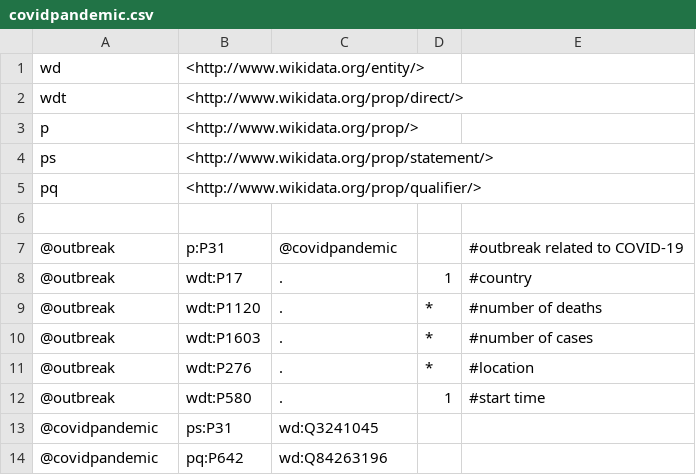
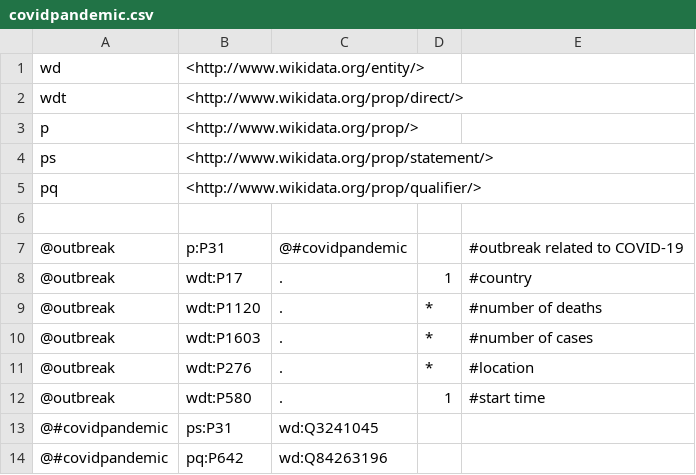
Before and after one commit to johnsamuelwrites/ShExStatements, a CSV file: examples/wikidata/covidpandemic.csv, drawn as a sheet.

Commit message:
Allow # in nodenames

```diff
--- a/examples/wikidata/covidpandemic.csv
+++ b/examples/wikidata/covidpandemic.csv
@@ -6,3 +6,3 @@ pq,<http://www.wikidata.org/prop/qualifier/>,,,
 
-@outbreak,p:P31,@covidpandemic,,#outbreak related to COVID-19
+@outbreak,p:P31,@#covidpandemic,,#outbreak related to COVID-19
 @outbreak,wdt:P17,.,1,#country
@@ -12,3 +12,3 @@ pq,<http://www.wikidata.org/prop/qualifier/>,,,
 @outbreak,wdt:P580,.,1,#start time
-@covidpandemic,ps:P31,wd:Q3241045,,
-@covidpandemic,pq:P642,wd:Q84263196,,
+@#covidpandemic,ps:P31,wd:Q3241045,,
+@#covidpandemic,pq:P642,wd:Q84263196,,
```
